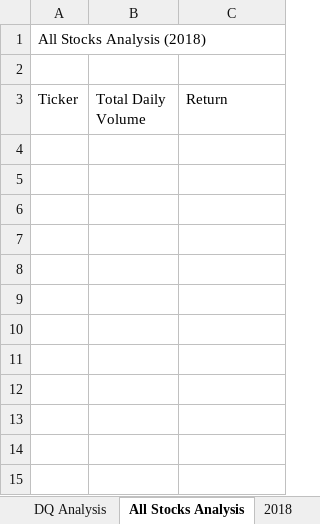
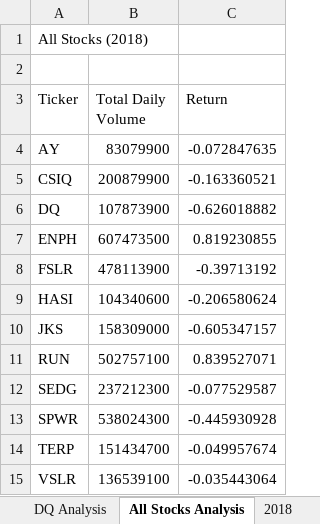
Before and after one commit to kelbrisel/stock-analysis, an Excel workbook: green_stocks.xlsm, sheet All Stocks Analysis, drawn as a sheet; values as stored, in another font and other column widths than the file's, no borders; the diff names each change by its address in the sheet, - before the commit and + after, or states it on an @@ line.

Commit message:
All Stocks Analysis

```diff
--- a/green_stocks.xlsm (sheet All Stocks Analysis)
+++ b/green_stocks.xlsm (sheet All Stocks Analysis)
-A1 (Ticker): All Stocks Analysis (2018)
+A1 (Ticker): All Stocks (2018)
+row 4: AY | 83079900 | -0.072847635
+row 5: CSIQ | 200879900 | -0.163360521
+row 6: DQ | 107873900 | -0.626018882
+row 7: ENPH | 607473500 | 0.819230855
+row 8: FSLR | 478113900 | -0.39713192
+row 9: HASI | 104340600 | -0.206580624
+row 10: JKS | 158309000 | -0.605347157
+row 11: RUN | 502757100 | 0.839527071
+row 12: SEDG | 237212300 | -0.077529587
+row 13: SPWR | 538024300 | -0.445930928
+row 14: TERP | 151434700 | -0.049957674
+row 15: VSLR | 136539100 | -0.035443064
```
